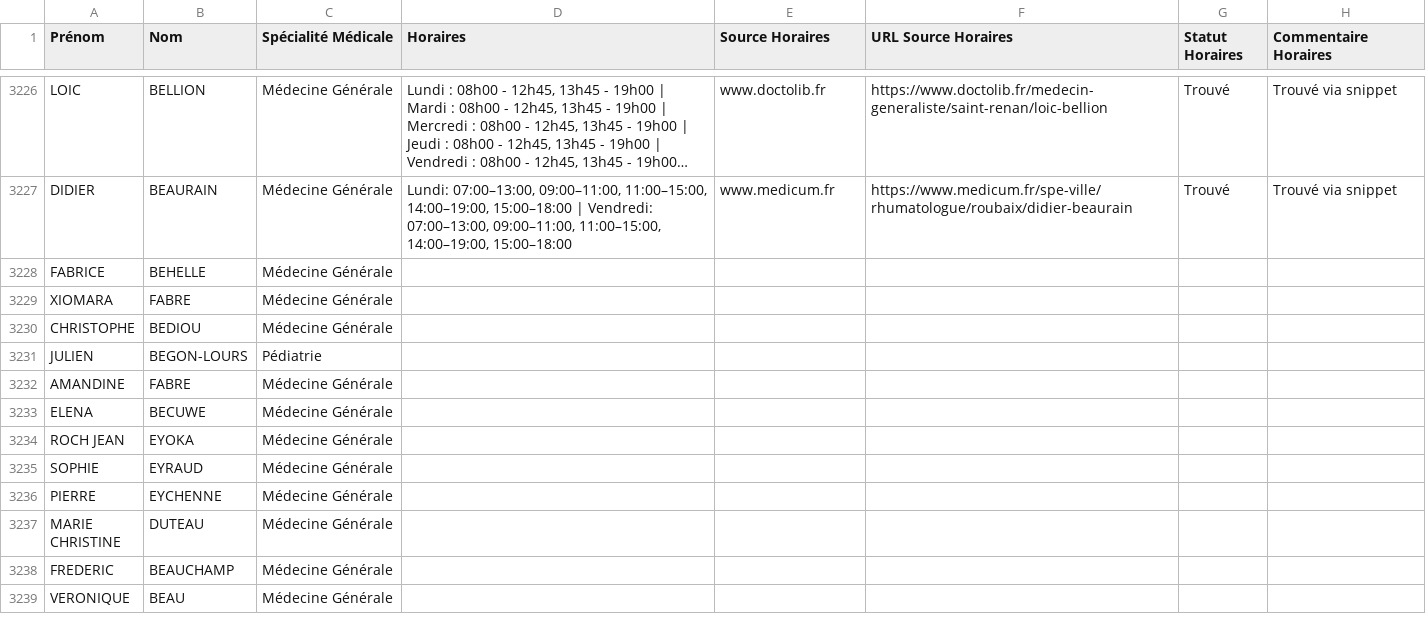
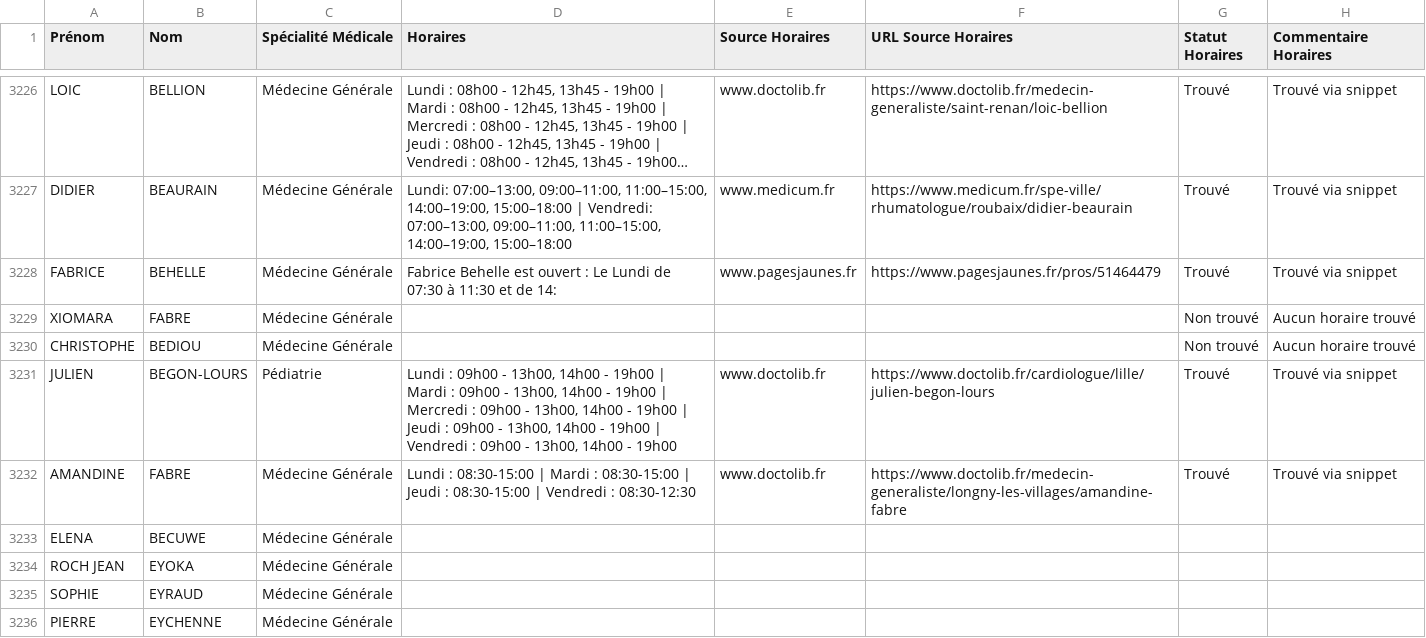
Before and after one commit to tsimokaza01-source/URL-9, a CSV file: medecins_horaires_enrichi.csv, drawn as a sheet; only a part is shown, gaps mark what is left out; the shorter side is filled out with more unchanged rows; long unchanged cells end in …; the diff names each change by its address in the sheet, - before the commit and + after, or states it on an @@ line.

```diff
--- a/medecins_horaires_enrichi.csv
+++ b/medecins_horaires_enrichi.csv
-D3228 (Horaires): (empty)
+D3228 (Horaires): Fabrice Behelle est ouvert : Le Lundi de 07:30 à 11:30 et de 14:
-E3228 (Source Horaires): (empty)
+E3228 (Source Horaires): www.pagesjaunes.fr
-F3228 (URL Source Horaires): (empty)
+F3228 (URL Source Horaires): https://www.pagesjaunes.fr/pros/51464479
-G3228 (Statut Horaires): (empty)
+G3228 (Statut Horaires): Trouvé
-H3228 (Commentaire Horaires): (empty)
+H3228 (Commentaire Horaires): Trouvé via snippet
-G3229:G3230 (Statut Horaires): (empty)
+G3229:G3230 (Statut Horaires): Non trouvé
-H3229:H3230 (Commentaire Horaires): (empty)
+H3229:H3230 (Commentaire Horaires): Aucun horaire trouvé
-D3231 (Horaires): (empty)
+D3231 (Horaires): Lundi : 09h00 - 13h00, 14h00 - 19h00 | Mardi : 09h00 - 13h00, 14h00 - 19h00 | Mercredi : 09h00 - 13h00, 14h00 - 19h00 | Jeudi : 09h00 - 13h00, 14h00 - 19h00 | Vendredi : 09h00 - 13h00, 14h00 - 19h00
-E3231:E3232 (Source Horaires): (empty)
+E3231:E3232 (Source Horaires): www.doctolib.fr
-F3231 (URL Source Horaires): (empty)
+F3231 (URL Source Horaires): https://www.doctolib.fr/cardiologue/lille/julien-begon-lours
-G3231:G3232 (Statut Horaires): (empty)
+G3231:G3232 (Statut Horaires): Trouvé
-H3231:H3232 (Commentaire Horaires): (empty)
+H3231:H3232 (Commentaire Horaires): Trouvé via snippet
-D3232 (Horaires): (empty)
+D3232 (Horaires): Lundi : 08:30-15:00 | Mardi : 08:30-15:00 | Jeudi : 08:30-15:00 | Vendredi : 08:30-12:30
-F3232 (URL Source Horaires): (empty)
+F3232 (URL Source Horaires): https://www.doctolib.fr/medecin-generaliste/longny-les-villages/amandine-fabre
```
